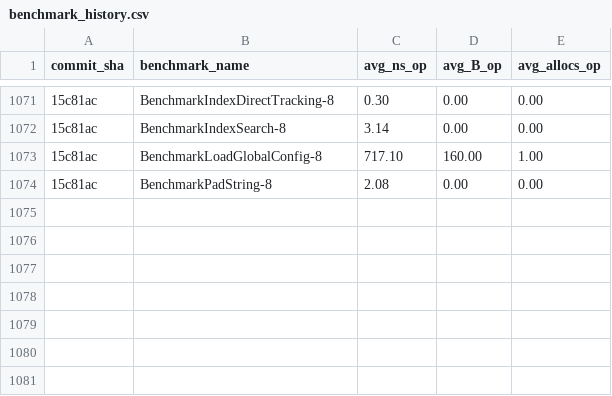
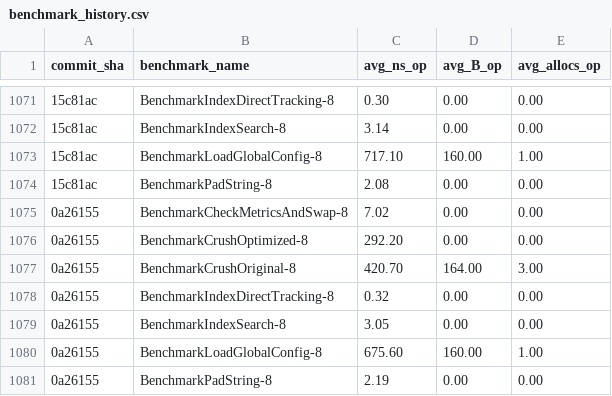
Before and after one commit to alsotoes/momo, a CSV file: .github/data/benchmark_history.csv, drawn as a sheet; only a part is shown, gaps mark what is left out; the diff names each change by its address in the sheet, - before the commit and + after, or states it on an @@ line.

```diff
--- a/.github/data/benchmark_history.csv
+++ b/.github/data/benchmark_history.csv
+row 1075: 0a26155 | BenchmarkCheckMetricsAndSwap-8 | 7.02 | 0.00 | 0.00
+row 1076: 0a26155 | BenchmarkCrushOptimized-8 | 292.20 | 0.00 | 0.00
+row 1077: 0a26155 | BenchmarkCrushOriginal-8 | 420.70 | 164.00 | 3.00
+row 1078: 0a26155 | BenchmarkIndexDirectTracking-8 | 0.32 | 0.00 | 0.00
+row 1079: 0a26155 | BenchmarkIndexSearch-8 | 3.05 | 0.00 | 0.00
+row 1080: 0a26155 | BenchmarkLoadGlobalConfig-8 | 675.60 | 160.00 | 1.00
+row 1081: 0a26155 | BenchmarkPadString-8 | 2.19 | 0.00 | 0.00
```
Also changed, not shown: 2 other files.
